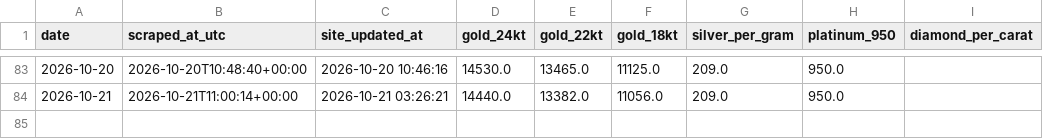
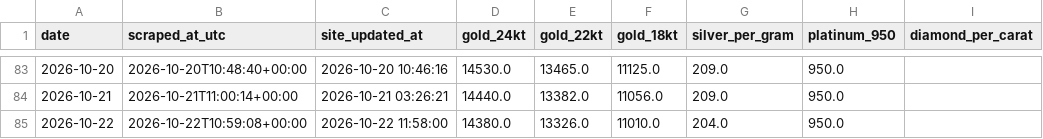
Before and after one commit to prasad-nimbalkar/bullion-ledger, a CSV file: bullion_history.csv, drawn as a sheet; only a part is shown, gaps mark what is left out; the diff names each change by its address in the sheet, - before the commit and + after, or states it on an @@ line.

```diff
--- a/bullion_history.csv
+++ b/bullion_history.csv
+row 85: 2026-10-22 | 2026-10-22T10:59:08+00:00 | 2026-10-22 11:58:00 | 14380.0 | 13326.0 | 11010.0 | 204.0 | 950.0
```
